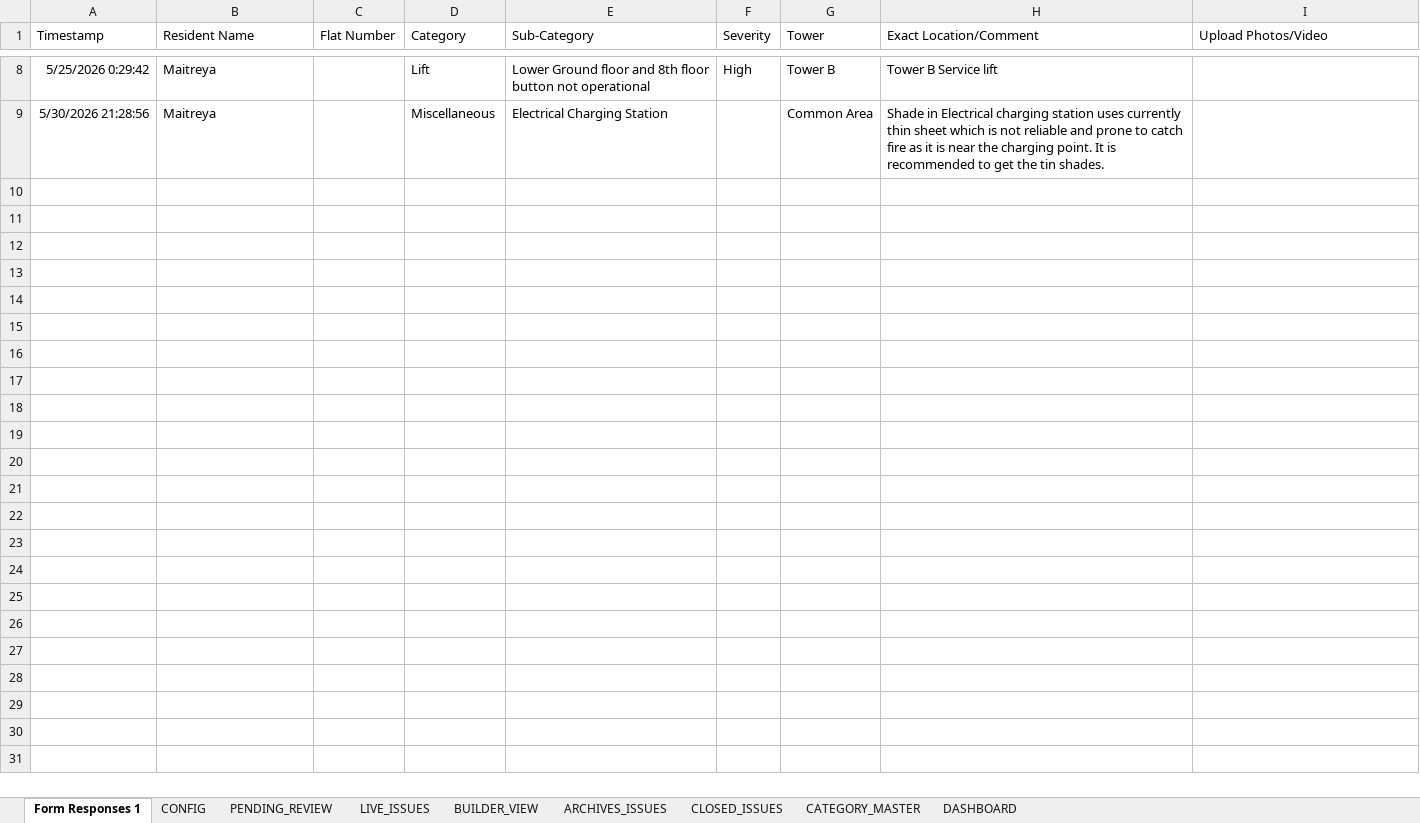
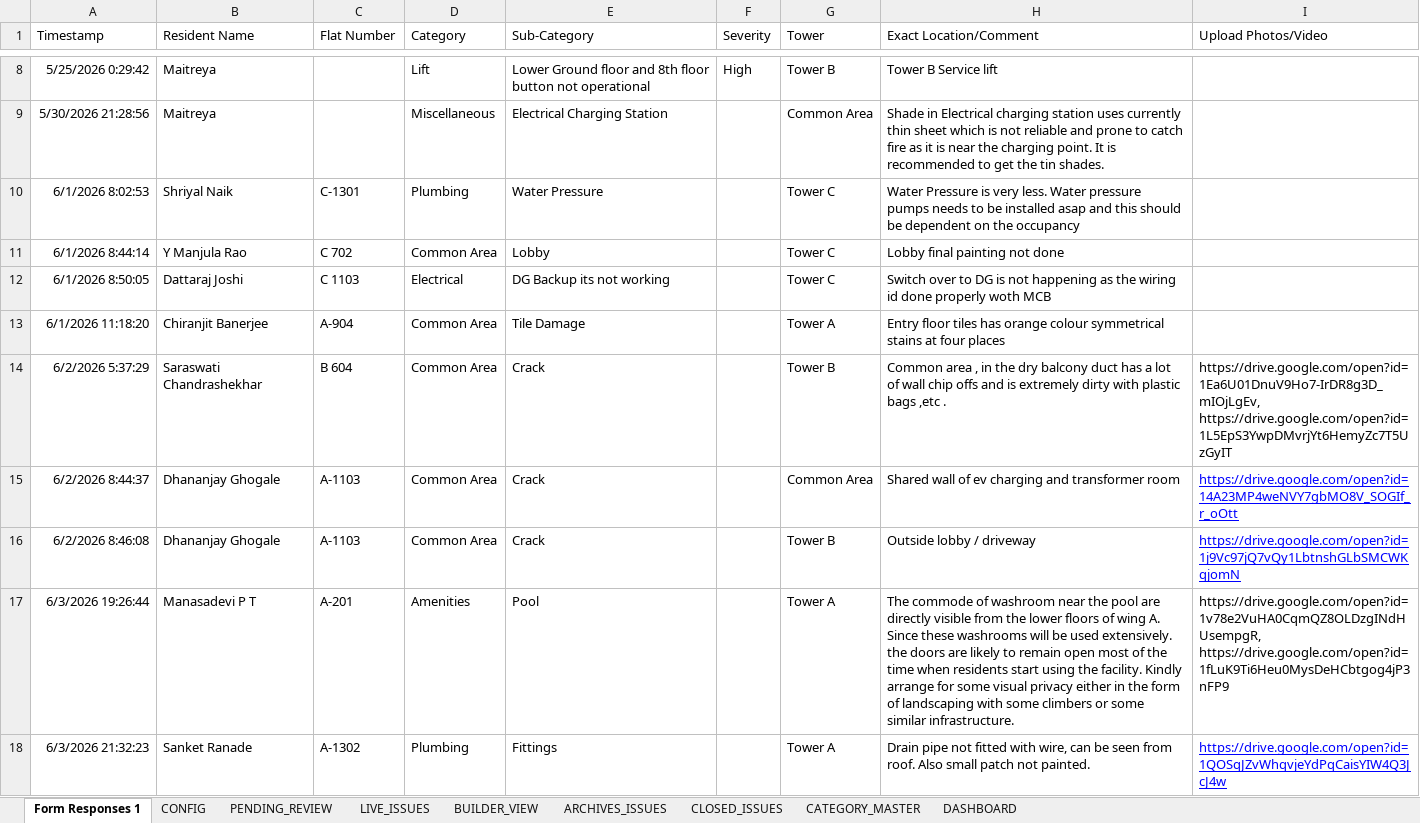
Before and after one commit to tadeskops/ta-issue-manager, an Excel workbook: backups/ta-issue-manager.xlsx, sheet Form Responses 1, drawn as a sheet; only a part is shown, gaps mark what is left out; values as stored, in another font and other column widths than the file's, no borders; charts and pictures and table styles not drawn; the diff covers the shown part only; the diff names each change by its address in the sheet, - before the commit and + after, or states it on an @@ line.

Commit message:
backup: v6 2026-06-07 10:13 IST

```diff
--- a/backups/ta-issue-manager.xlsx (sheet Form Responses 1)
+++ b/backups/ta-issue-manager.xlsx (sheet Form Responses 1)
+row 10: 6/1/2026 8:02:53 | Shriyal Naik | C-1301 | Plumbing | Water Pressure |  | Tower C | Water Pressure is very less. Water pressure pumps needs to be installed asap and this should be dependent on the occupancy
+row 11: 6/1/2026 8:44:14 | Y Manjula Rao | C 702 | Common Area | Lobby |  | Tower C | Lobby final painting not done
+row 12: 6/1/2026 8:50:05 | Dattaraj Joshi | C 1103 | Electrical | DG Backup its not working |  | Tower C | Switch over to DG is not happening as the wiring id done properly woth MCB
+row 13: 6/1/2026 11:18:20 | Chiranjit Banerjee | A-904 | Common Area | Tile Damage |  | Tower A | Entry floor tiles has orange colour symmetrical stains at four places
+row 14: 6/2/2026 5:37:29 | Saraswati Chandrashekhar | B 604 | Common Area | Crack |  | Tower B | Common area , in the dry balcony duct has a lot of wall chip offs and is extremely dirty with plastic bags ,etc . | https://drive.google.com/open?id=1Ea6U01DnuV9Ho7-IrDR8g3D_mIOjLgEv, https://drive.google.com/open?id=1L5EpS3YwpDMvrjYt6HemyZc7T5UzGyIT
+row 15: 6/2/2026 8:44:37 | Dhananjay Ghogale | A-1103 | Common Area | Crack |  | Common Area | Shared wall of ev charging and transformer room | https://drive.google.com/open?id=14A23MP4weNVY7gbMO8V_SOGIf_r_oOtt
+row 16: 6/2/2026 8:46:08 | Dhananjay Ghogale | A-1103 | Common Area | Crack |  | Tower B | Outside lobby / driveway | https://drive.google.com/open?id=1j9Vc97jQ7vQy1LbtnshGLbSMCWKqjomN
+row 17: 6/3/2026 19:26:44 | Manasadevi P T | A-201 | Amenities | Pool |  | Tower A | The commode of washroom near the pool are directly visible from the lower floors of wing A. Since these washrooms will be used extensively. the doors are likely to remain open most of the time when residents start using the facility. Kindly arrange for some visual privacy either in the form of landscaping with some climbers or some similar infrastructure. | https://drive.google.com/open?id=1v78e2VuHA0CqmQZ8OLDzgINdHUsempgR, https://drive.google.com/open?id=1fLuK9Ti6Heu0MysDeHCbtgog4jP3nFP9
+row 18: 6/3/2026 21:32:23 | Sanket Ranade | A-1302 | Plumbing | Fittings |  | Tower A | Drain pipe not fitted with wire, can be seen from roof. Also small patch not painted. | https://drive.google.com/open?id=1QOSqJZvWhqvjeYdPqCaisYIW4Q3JcJ4w
```
Also changed, not shown: 9 added rows elsewhere in this sheet, sheet PENDING_REVIEW, sheet CONFIG.
